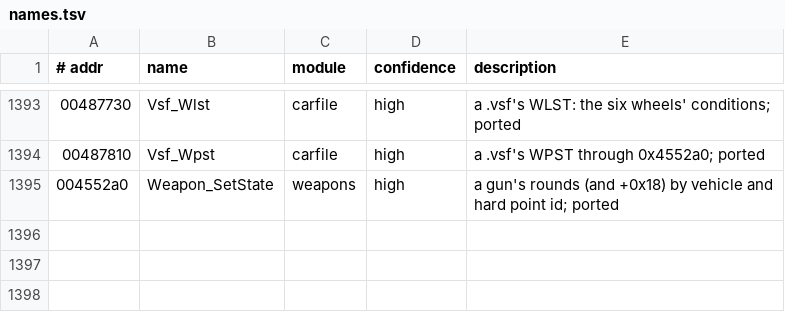
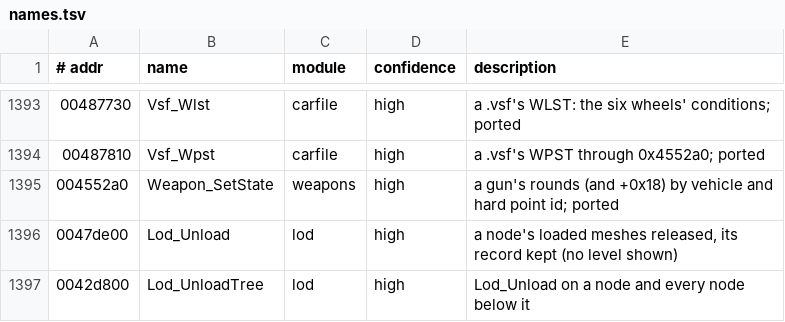
Before and after one commit to emdzej/openi76, a TSV file: tools/ghidra/names.tsv, drawn as a sheet; only a part is shown, gaps mark what is left out.

```diff
--- a/tools/ghidra/names.tsv
+++ b/tools/ghidra/names.tsv
@@ -1395 +1395,3 @@
 004552a0	Weapon_SetState	weapons	high	a gun's rounds (and +0x18) by vehicle and hard point id; ported
+0047de00	Lod_Unload	lod	high	a node's loaded meshes released, its record kept (no level shown)
+0042d800	Lod_UnloadTree	lod	high	Lod_Unload on a node and every node below it
```
Also changed, not shown: 7 other files.
